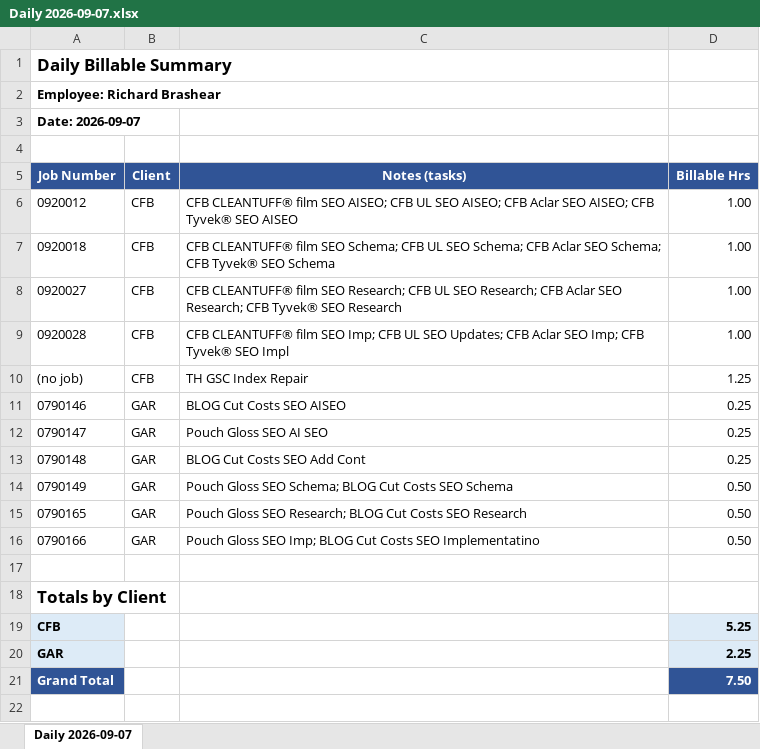
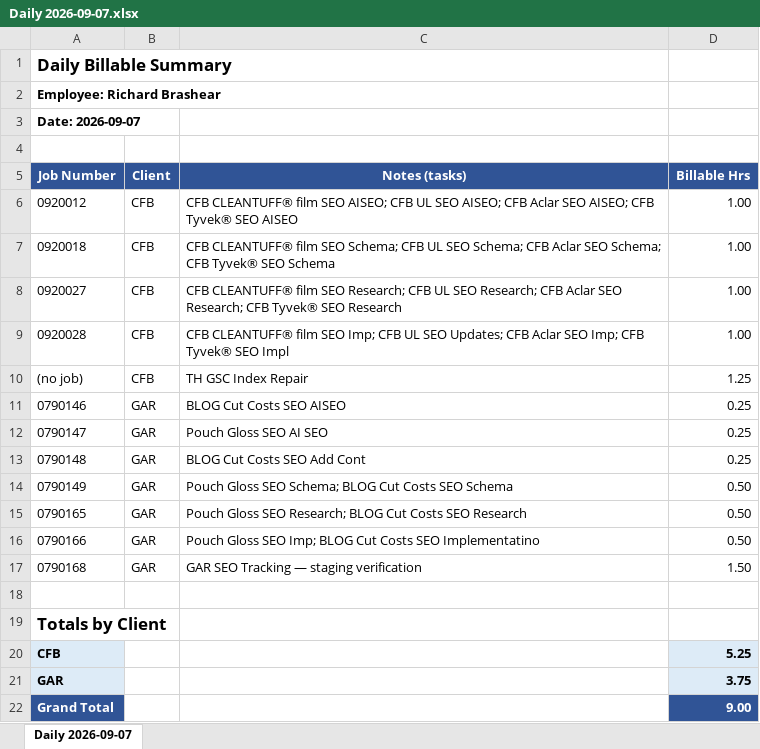
Before and after one commit to hersch007/claude-projects, an Excel workbook: RB2/GroupRB Billables for Start/daily/Daily 2026-09-07.xlsx, sheet Daily 2026-09-07, drawn as a sheet; values as stored, in another font and other column widths than the file's, no borders; addresses are those after the commit; the diff names each change by its address in the sheet, - before the commit and + after, or states it on an @@ line.

```diff
--- a/RB2/GroupRB Billables for Start/daily/Daily 2026-09-07.xlsx (sheet Daily 2026-09-07)
+++ b/RB2/GroupRB Billables for Start/daily/Daily 2026-09-07.xlsx (sheet Daily 2026-09-07)
+row 17: 0790168 | GAR | GAR SEO Tracking — staging verification | 1.50
-D21 (Billable Hrs): 2.25
+D21 (Billable Hrs): 3.75
-D22 (Billable Hrs): 7.50
+D22 (Billable Hrs): 9.00
```
Also changed, not shown: RB2/GroupRB Billables for Start/Start Billables.xlsx, 16 other files.
